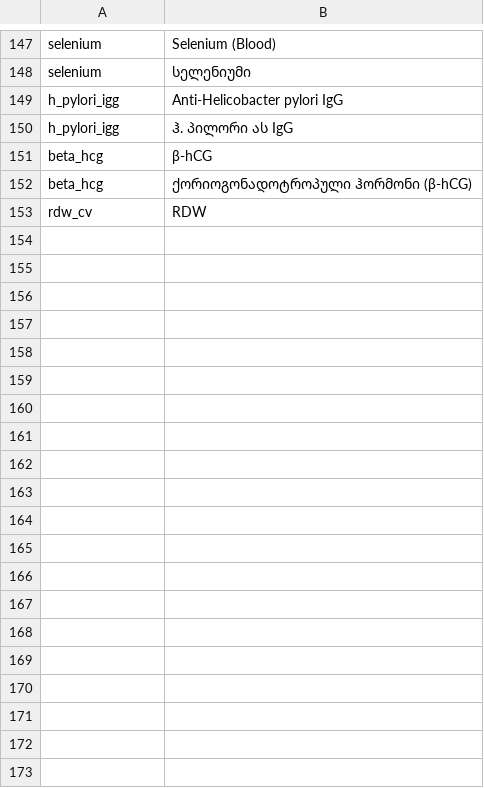
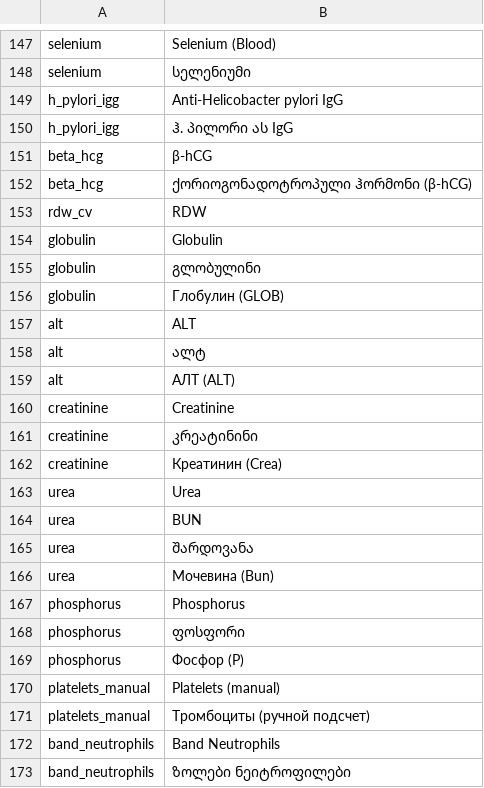
Before and after one commit to Zirrova/health-analysis, a CSV file: data/indicator_aliases.csv, drawn as a sheet; only a part is shown, gaps mark what is left out; the diff covers the shown part only.

```diff
--- a/data/indicator_aliases.csv
+++ b/data/indicator_aliases.csv
@@ -153 +153,21 @@ beta_hcg,ქორიოგონადოტროპული ჰორმო
 rdw_cv,RDW
+globulin,Globulin
+globulin,გლობულინი
+globulin,Глобулин (GLOB)
+alt,ALT
+alt,ალტ
+alt,АЛТ (ALT)
+creatinine,Creatinine
+creatinine,კრეატინინი
+creatinine,Креатинин (Crea)
+urea,Urea
+urea,BUN
+urea,შარდოვანა
+urea,Мочевина (Bun)
+phosphorus,Phosphorus
+phosphorus,ფოსფორი
+phosphorus,Фосфор (P)
+platelets_manual,Platelets (manual)
+platelets_manual,Тромбоциты (ручной подсчет)
+band_neutrophils,Band Neutrophils
+band_neutrophils,ზოლები ნეიტროფილები
```
Also changed, not shown: 19 added rows elsewhere in this file, 18 other files.
